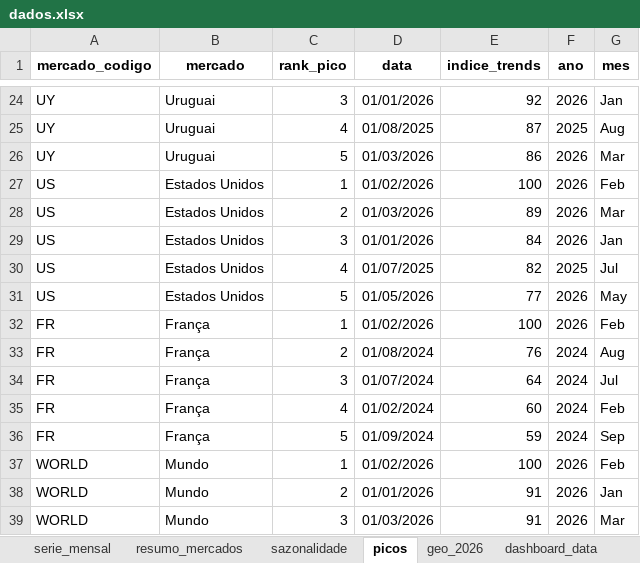
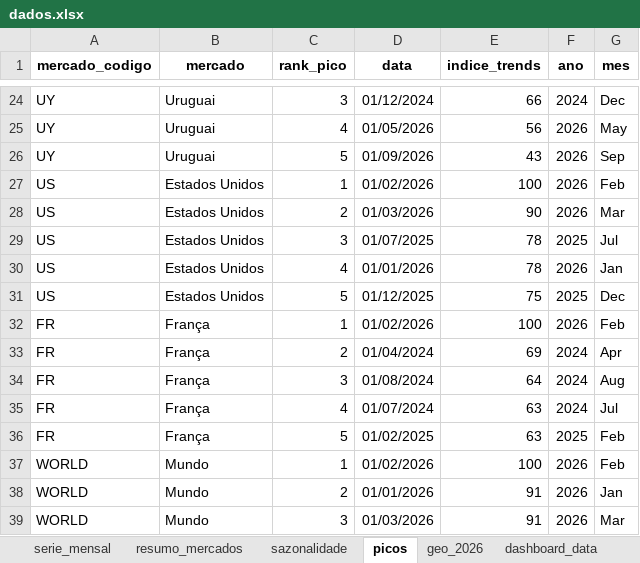
Before and after one commit to emillyvianabr/bondinho-google-trends, an Excel workbook: data/dados.xlsx, sheet picos, drawn as a sheet; only a part is shown, gaps mark what is left out; values as stored, in another font and other column widths than the file's, no borders; removed rows and columns are numbered as before the commit, all else as after; the diff covers the shown part only; the diff names each change by its address in the sheet, - before the commit and + after, or states it on an @@ line.

```diff
--- a/data/dados.xlsx (sheet picos)
+++ b/data/dados.xlsx (sheet picos)
-D24 (data): 01/01/2026
+D24 (data): 01/12/2024
-E24 (indice_trends): 92
+E24 (indice_trends): 66
-F24 (ano): 2026
+F24 (ano): 2024
-G24 (mes): Jan
+G24 (mes): Dec
-D25 (data): 01/08/2025
+D25 (data): 01/05/2026
-E25 (indice_trends): 87
+E25 (indice_trends): 56
-F25 (ano): 2025
+F25 (ano): 2026
-G25 (mes): Aug
+G25 (mes): May
-D26 (data): 01/03/2026
+D26 (data): 01/09/2026
-E26 (indice_trends): 86
+E26 (indice_trends): 43
-G26 (mes): Mar
+G26 (mes): Sep
-E28 (indice_trends): 89
+E28 (indice_trends): 90
-row 29: US | Estados Unidos | 3 | 01/01/2026 | 84 | 2026 | Jan
-C29 (rank_pico): 4
+C29 (rank_pico): 3
-E29 (indice_trends): 82
+E29 (indice_trends): 78
-C30 (rank_pico): 5
+C30 (rank_pico): 4
-D30 (data): 01/05/2026
+D30 (data): 01/01/2026
-E30 (indice_trends): 77
+E30 (indice_trends): 78
-G30 (mes): May
+G30 (mes): Jan
+row 31: US | Estados Unidos | 5 | 01/12/2025 | 75 | 2025 | Dec
-D33 (data): 01/08/2024
+D33 (data): 01/04/2024
-E33 (indice_trends): 76
+E33 (indice_trends): 69
-G33 (mes): Aug
+G33 (mes): Apr
-D34 (data): 01/07/2024
+D34 (data): 01/08/2024
-G34 (mes): Jul
+G34 (mes): Aug
-D35 (data): 01/02/2024
+D35 (data): 01/07/2024
-E35 (indice_trends): 60
+E35 (indice_trends): 63
-G35 (mes): Feb
+G35 (mes): Jul
-D36 (data): 01/09/2024
+D36 (data): 01/02/2025
-E36 (indice_trends): 59
+E36 (indice_trends): 63
-F36 (ano): 2024
+F36 (ano): 2025
-G36 (mes): Sep
+G36 (mes): Feb
```
Also changed, not shown: 31 edited cells elsewhere in this sheet, sheet geo_historico, sheet cristo_bondinho, sheet serie_mensal, sheet sazonalidade, sheet geo_2026, sheet resumo_mercados, 1 more sheet, downloads/dados.xlsx, 2 other files.
